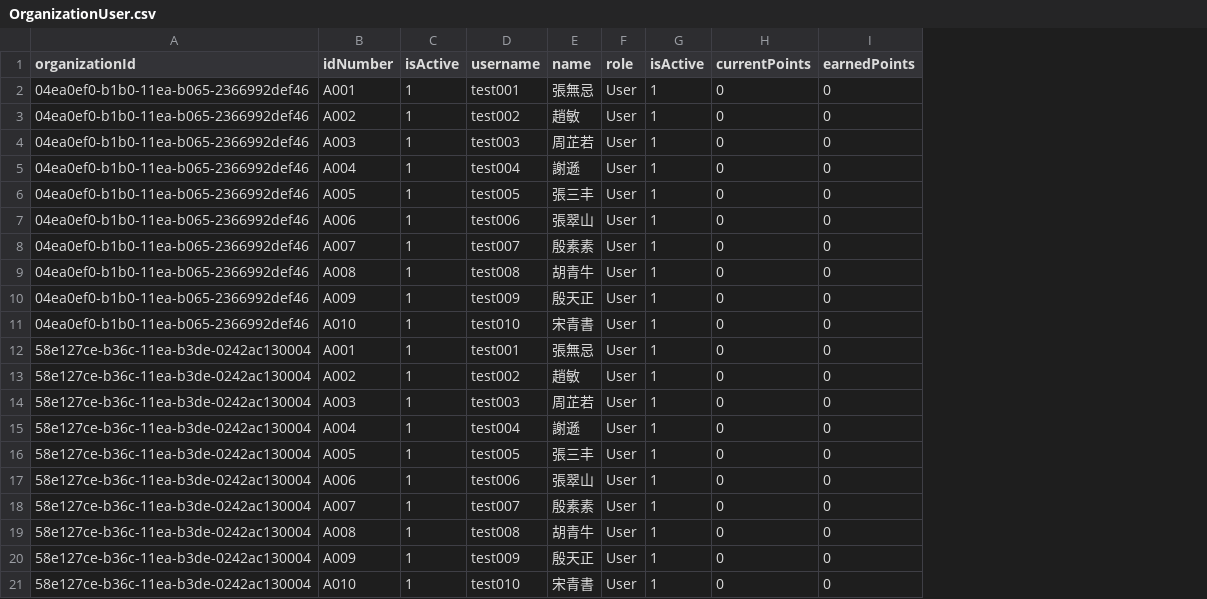
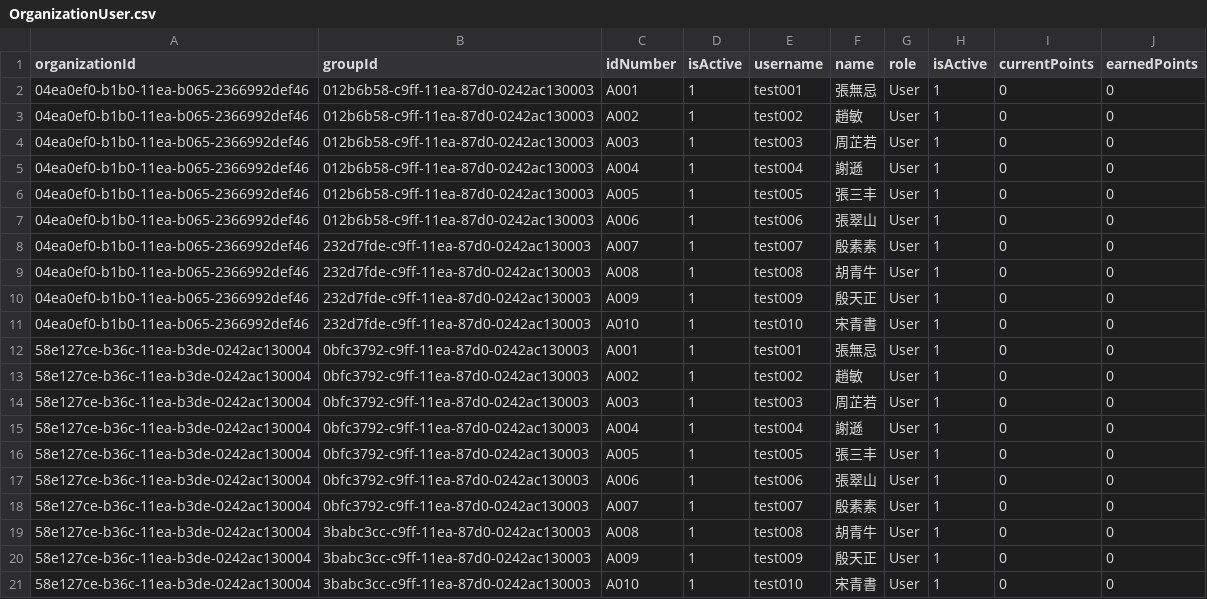
Before and after one commit to chunyenHuang/piggy-bank-of-happiness, a CSV file: data/seed-for-testing/source/OrganizationUser.csv, drawn as a sheet; the diff names each change by its address in the sheet, - before the commit and + after, or states it on an @@ line.

Commit message:
Update user list view

```diff
--- a/data/seed-for-testing/source/OrganizationUser.csv
+++ b/data/seed-for-testing/source/OrganizationUser.csv
+column B (groupId), rows 2-21: 012b6b58-c9ff-11ea-87d0-0242ac130003 | 012b6b58-c9ff-11ea-87d0-0242ac130003 | 012b6b58-c9ff-11ea-87d0-0242ac130003 | 012b6b58-c9ff-11ea-87d0-0242ac130003 | 012b6b58-c9ff-11ea-87d0-0242ac130003 | 012b6b58-c9ff-11ea-87d0-0242ac130003 | 232d7fde-c9ff-11ea-87d0-0242ac130003 | 232d7fde-c9ff-11ea-87d0-0242ac130003 | 232d7fde-c9ff-11ea-87d0-0242ac130003 | 232d7fde-c9ff-11ea-87d0-0242ac130003 | 0bfc3792-c9ff-11ea-87d0-0242ac130003 | 0bfc3792-c9ff-11ea-87d0-0242ac130003 | 0bfc3792-c9ff-11ea-87d0-0242ac130003 | 0bfc3792-c9ff-11ea-87d0-0242ac130003 | 0bfc3792-c9ff-11ea-87d0-0242ac130003 | 0bfc3792-c9ff-11ea-87d0-0242ac130003 | 0bfc3792-c9ff-11ea-87d0-0242ac130003 | 3babc3cc-c9ff-11ea-87d0-0242ac130003 | 3babc3cc-c9ff-11ea-87d0-0242ac130003 | 3babc3cc-c9ff-11ea-87d0-0242ac130003
```
Also changed, not shown: 4 other files.
